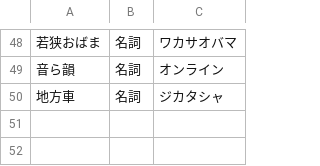
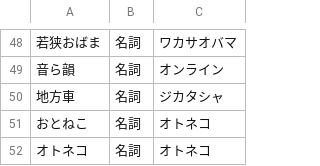
Before and after one commit to dr666m1/project_yosatweets, a CSV file: user_dic.csv, drawn as a sheet; only a part is shown, gaps mark what is left out; the diff names each change by its address in the sheet, - before the commit and + after, or states it on an @@ line.

```diff
--- a/user_dic.csv
+++ b/user_dic.csv
+row 51: おとねこ | 名詞 | オトネコ
+row 52: オトネコ | 名詞 | オトネコ
```
Also changed, not shown: 2 other files.
